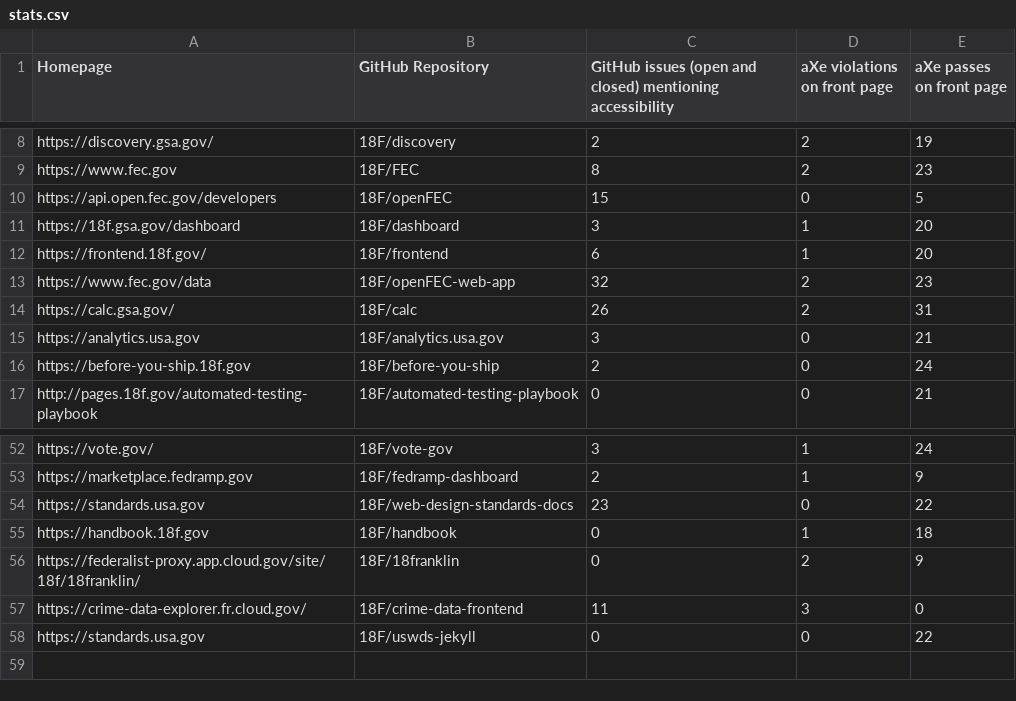
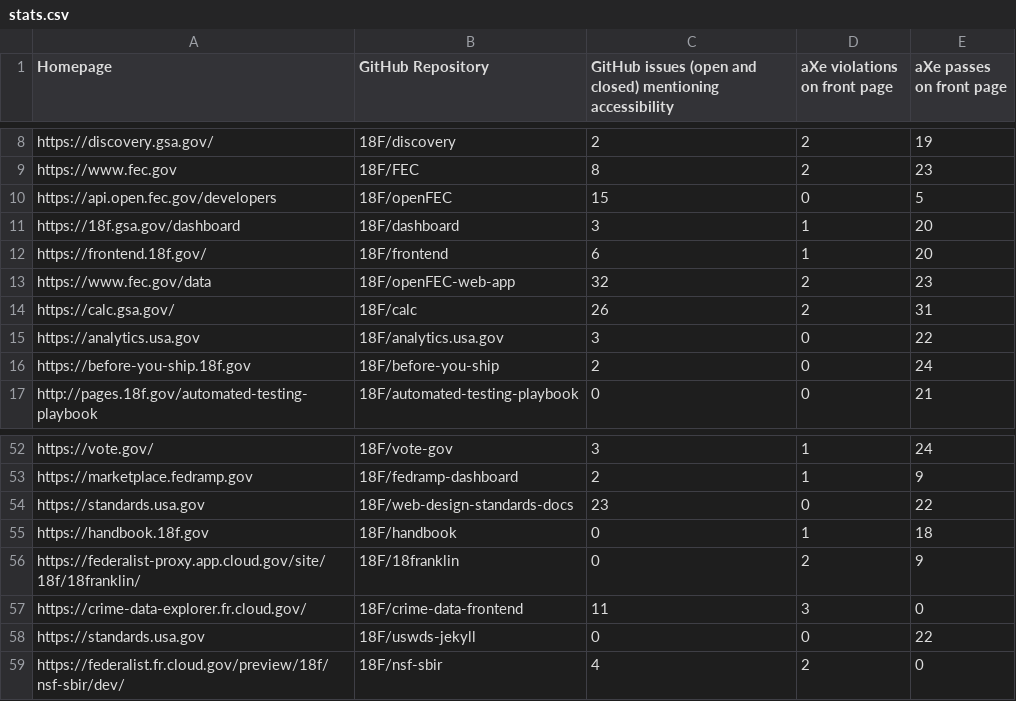
Before and after one commit to 18F/a11y-metrics, a CSV file: stats.csv, drawn as a sheet; only a part is shown, gaps mark what is left out.

```diff
--- a/stats.csv
+++ b/stats.csv
@@ -14,3 +14,3 @@ https://www.fec.gov/data,18F/openFEC-web-app,32,2,23
 https://calc.gsa.gov/,18F/calc,26,2,31
-https://analytics.usa.gov,18F/analytics.usa.gov,3,0,21
+https://analytics.usa.gov,18F/analytics.usa.gov,3,0,22
 https://before-you-ship.18f.gov,18F/before-you-ship,2,0,24
@@ -58 +58,2 @@ https://crime-data-explorer.fr.cloud.gov/,18F/crime-data-frontend,11,3,0
 https://standards.usa.gov,18F/uswds-jekyll,0,0,22
+https://federalist.fr.cloud.gov/preview/18f/nsf-sbir/dev/,18F/nsf-sbir,4,2,0
```
Also changed, not shown: 2 other files.
